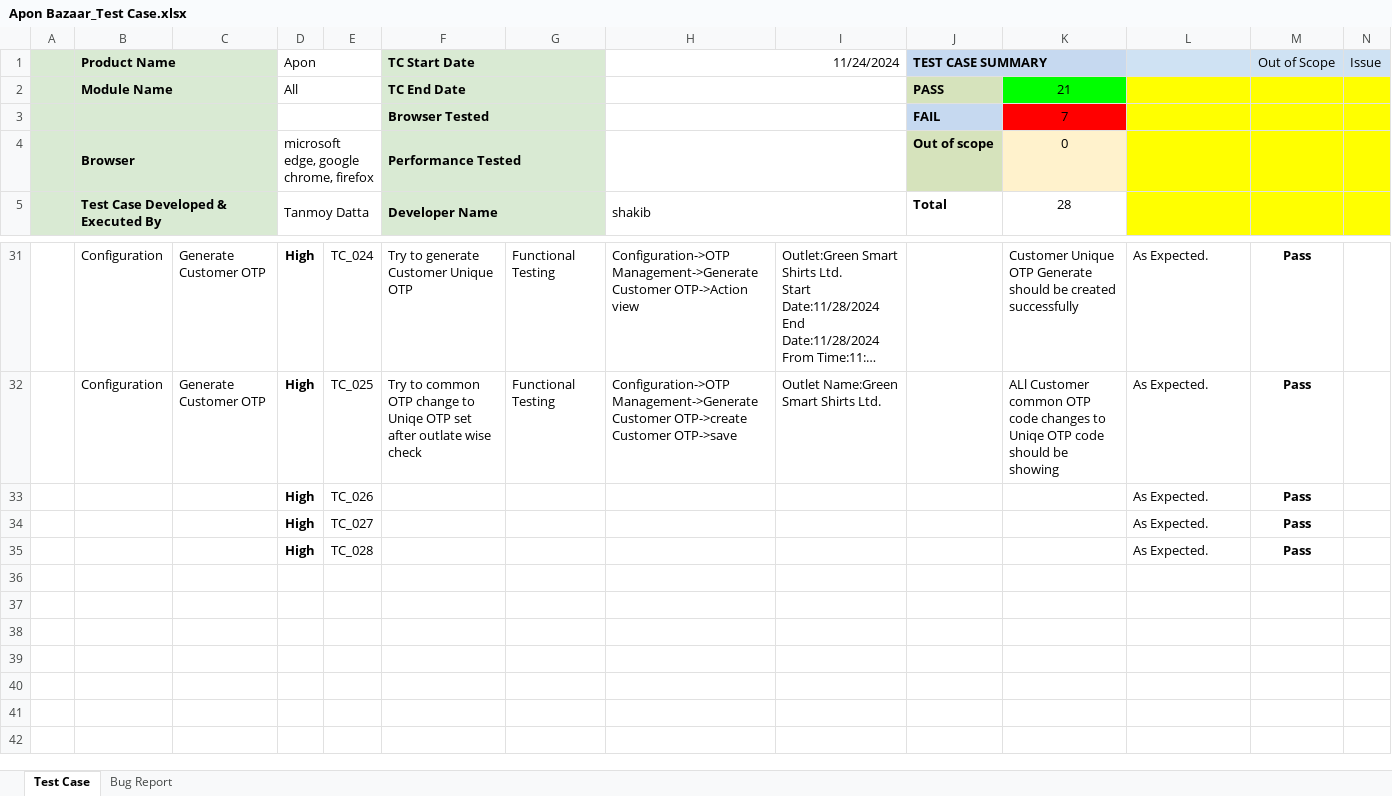
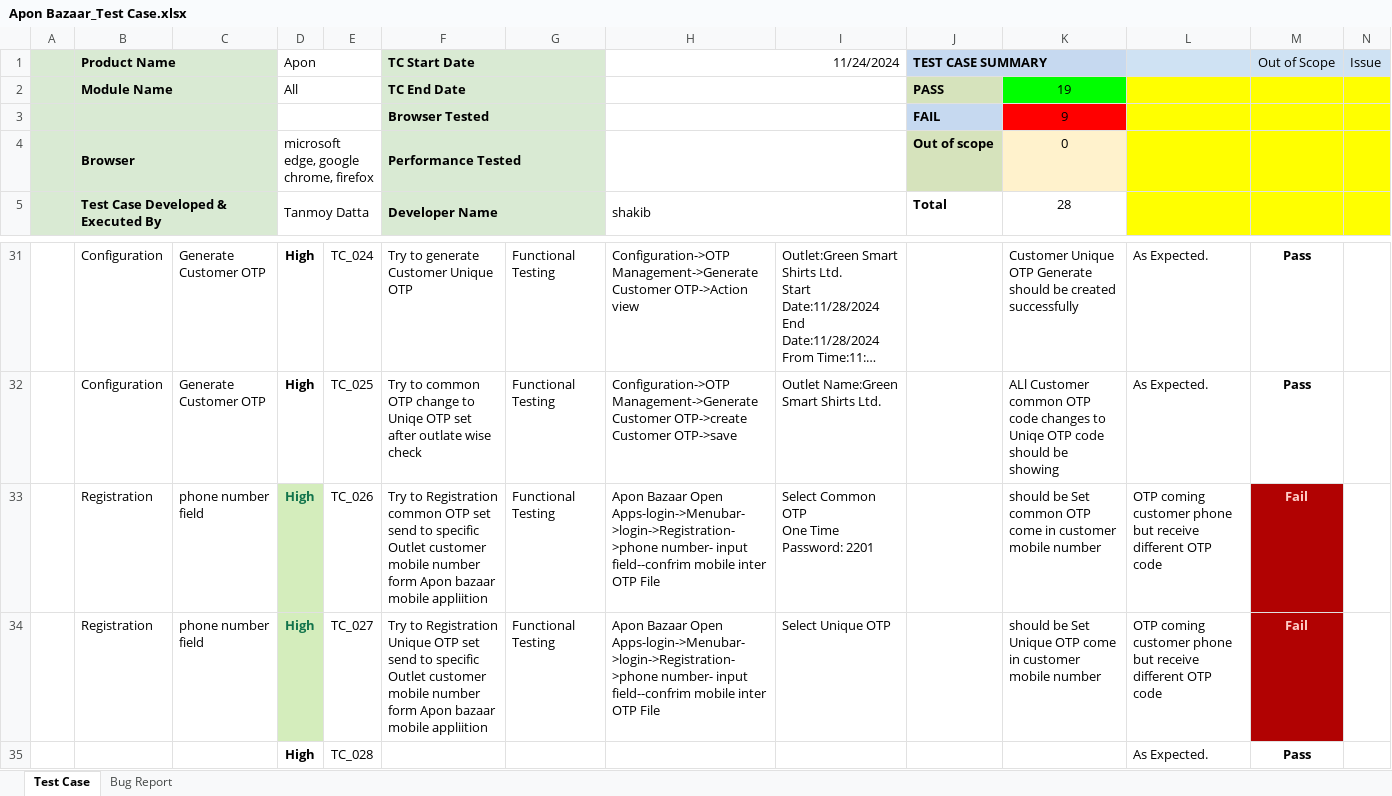
Before and after one commit to TanmoyDatta/Apon-Bazaar, an Excel workbook: Apon Bazaar_Test Case.xlsx, sheet Test Case, drawn as a sheet; only a part is shown, gaps mark what is left out; long unchanged cells end in …; values as stored, in another font and other column widths than the file's, no borders; charts and pictures not drawn; removed rows and columns are numbered as before the commit, all else as after; rows hold the shown columns only; ↵ is a line break in a cell; the diff names each change by its address in the sheet, - before the commit and + after, or states it on an @@ line.

Commit message:
apon bazaar 2nd commit for Apon bazaar some issue

```diff
--- a/Apon Bazaar_Test Case.xlsx (sheet Test Case)
+++ b/Apon Bazaar_Test Case.xlsx (sheet Test Case)
-K2: 21
+K2: 19
-K3: 7
+K3: 9
-row 33:  |  |  | High | TC_026 |  |  |  |  |  |  | As Expected. | Pass
-row 34:  |  |  | High | TC_027 |  |  |  |  |  |  | As Expected. | Pass
+row 33:  | Registration | phone number field | High | TC_026 | Try to Registration common OTP set send to specific Outlet customer mobile number form Apon bazaar mobile appliition | Functional Testing | Apon Bazaar Open Apps-login->Menubar->login->Registration->phone number- input field--confrim mobile inter OTP File | Select Common OTP ↵ One Time Password: 2201 |  | should be Set common OTP come in customer mobile number | OTP coming customer phone but receive different OTP code | Fail
+row 34:  | Registration | phone number field | High | TC_027 | Try to Registration Unique OTP set send to specific Outlet customer mobile number form Apon bazaar mobile appliition | Functional Testing | Apon Bazaar Open Apps-login->Menubar->login->Registration->phone number- input field--confrim mobile inter OTP File | Select Unique OTP |  | should be Set Unique OTP come in customer mobile number | OTP coming customer phone but receive different OTP code | Fail
```
Also changed, not shown: sheet Bug Report, formulas that keep their value, charts or pictures.
